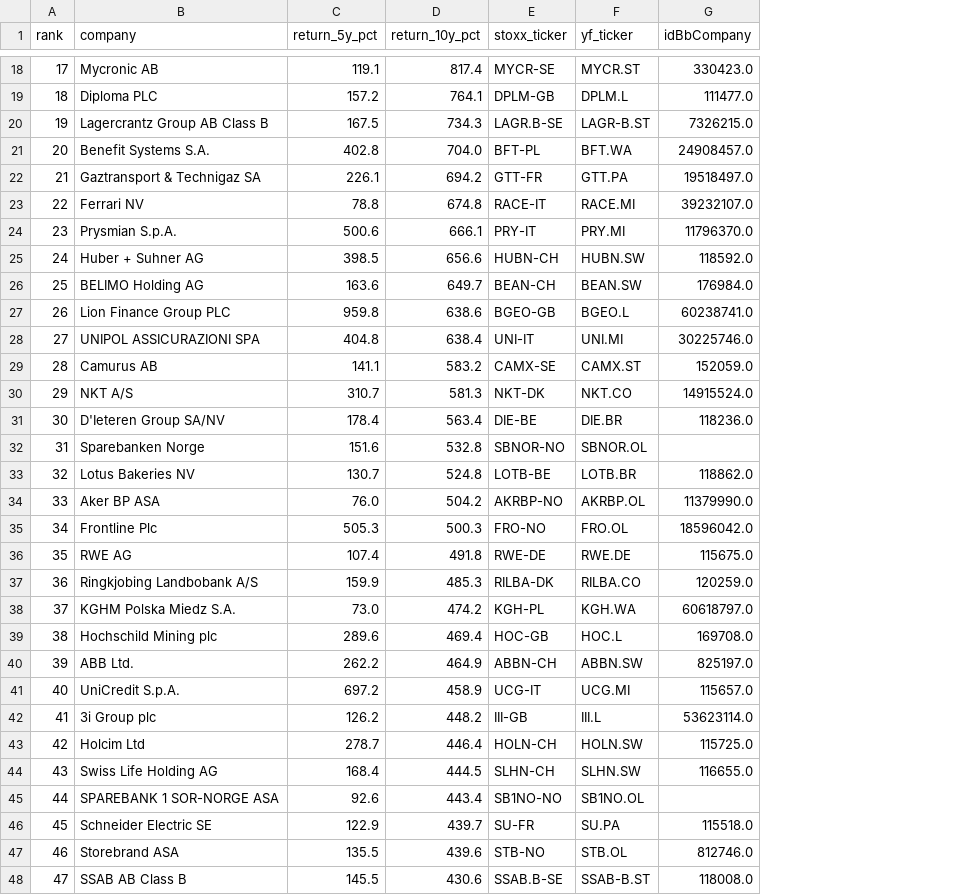
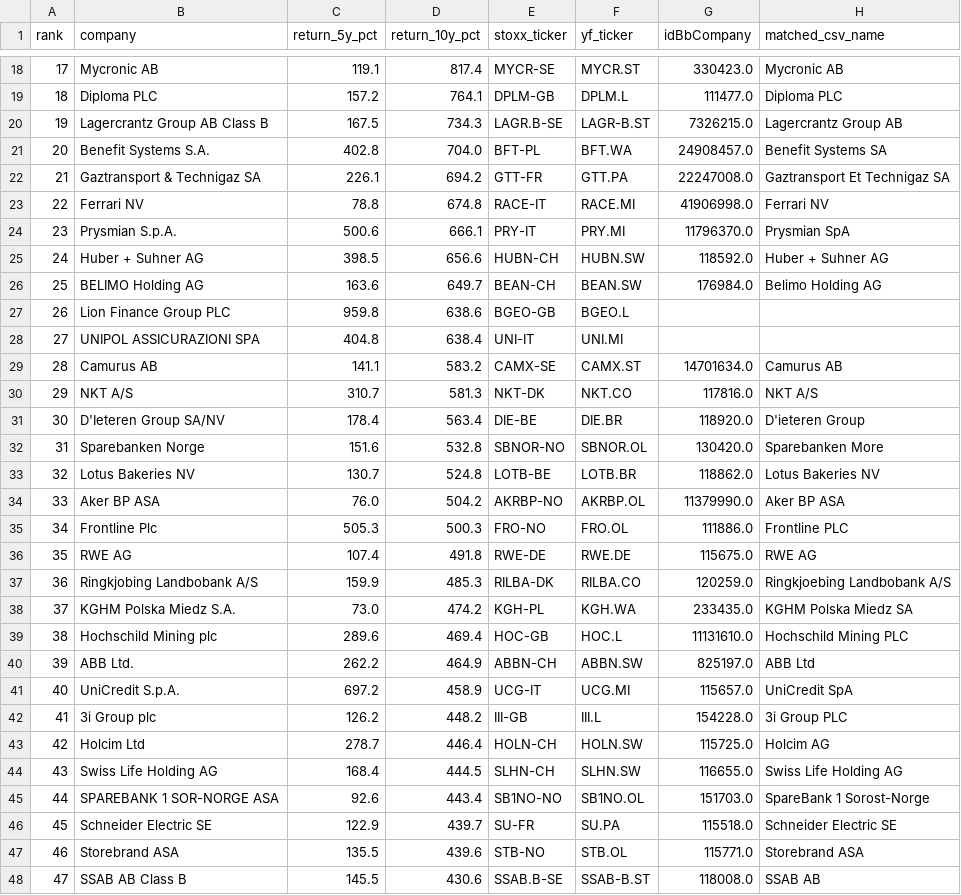
Before and after one commit to IVasileiadis00/esade-sf, a CSV file: data/provided/universe_170.csv, drawn as a sheet; only a part is shown, gaps mark what is left out; the diff covers the shown part only; the diff names each change by its address in the sheet, - before the commit and + after, or states it on an @@ line.

Commit message:
Fix universe matching: name-only approach, 154/170 companies correctly matched

```diff
--- a/data/provided/universe_170.csv
+++ b/data/provided/universe_170.csv
+column H (matched_csv_name), rows 18-48: Mycronic AB | Diploma PLC | Lagercrantz Group AB | Benefit Systems SA | Gaztransport Et Technigaz SA | Ferrari NV | Prysmian SpA | Huber + Suhner AG | Belimo Holding AG |  |  | Camurus AB | NKT A/S | D'ieteren Group | Sparebanken More | Lotus Bakeries NV | Aker BP ASA | Frontline PLC | RWE AG | Ringkjoebing Landbobank A/S | KGHM Polska Miedz SA | Hochschild Mining PLC | ABB Ltd | UniCredit SpA | 3i Group PLC | Holcim AG | Swiss Life Holding AG | SpareBank 1 Sorost-Norge | Schneider Electric SE | Storebrand ASA | SSAB AB
-G22 (idBbCompany): 19518497.0
+G22 (idBbCompany): 22247008.0
-G23 (idBbCompany): 39232107.0
+G23 (idBbCompany): 41906998.0
-G27 (idBbCompany): 60238741.0
+G27 (idBbCompany): (empty)
-G28 (idBbCompany): 30225746.0
+G28 (idBbCompany): (empty)
-G29 (idBbCompany): 152059.0
+G29 (idBbCompany): 14701634.0
-G30 (idBbCompany): 14915524.0
+G30 (idBbCompany): 117816.0
-G31 (idBbCompany): 118236.0
+G31 (idBbCompany): 118920.0
-G32 (idBbCompany): (empty)
+G32 (idBbCompany): 130420.0
-G35 (idBbCompany): 18596042.0
+G35 (idBbCompany): 111886.0
-G38 (idBbCompany): 60618797.0
+G38 (idBbCompany): 233435.0
-G39 (idBbCompany): 169708.0
+G39 (idBbCompany): 11131610.0
-G42 (idBbCompany): 53623114.0
+G42 (idBbCompany): 154228.0
-G45 (idBbCompany): (empty)
+G45 (idBbCompany): 151703.0
-G47 (idBbCompany): 812746.0
+G47 (idBbCompany): 115771.0
```
Also changed, not shown: 66 edited cells elsewhere in this file, 1 other file.
